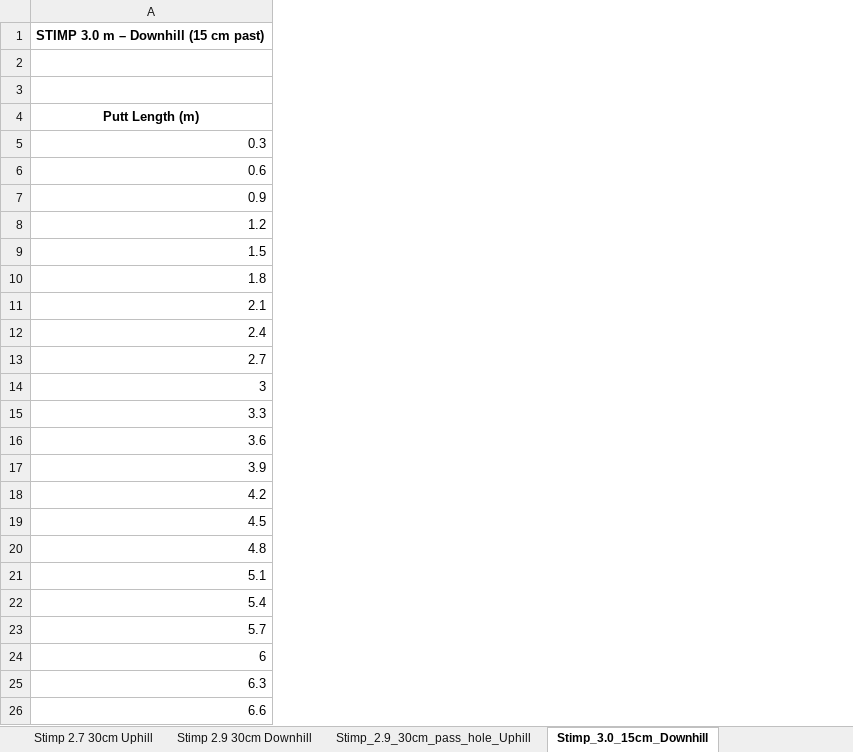
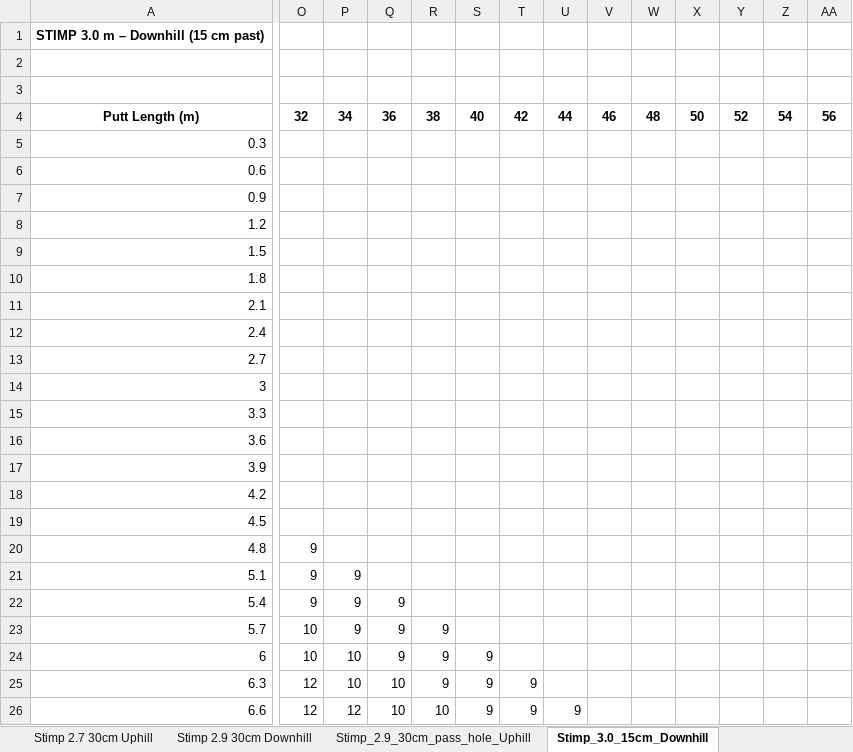
Before and after one commit to thangdh73/putting-backstroke-calculator, an Excel workbook: data/Extracted_Backstroke_Table.xlsx, sheet Stimp_3.0_15cm_Downhill, drawn as a sheet; only a part is shown, gaps mark what is left out; values as stored, in another font and other column widths than the file's, no borders; conditional formats not drawn; the diff covers the shown part only; the diff names each change by its address in the sheet, - before the commit and + after, or states it on an @@ line.

```diff
--- a/data/Extracted_Backstroke_Table.xlsx (sheet Stimp_3.0_15cm_Downhill)
+++ b/data/Extracted_Backstroke_Table.xlsx (sheet Stimp_3.0_15cm_Downhill)
+column O, rows 4-26: 32 |  |  |  |  |  |  |  |  |  |  |  |  |  |  |  | 9 | 9 | 9 | 10 | 10 | 12 | 12
+column P, rows 4-26: 34 |  |  |  |  |  |  |  |  |  |  |  |  |  |  |  |  | 9 | 9 | 9 | 10 | 10 | 12
+column Q, rows 4-26: 36 |  |  |  |  |  |  |  |  |  |  |  |  |  |  |  |  |  | 9 | 9 | 9 | 10 | 10
+column R, rows 4-26: 38 |  |  |  |  |  |  |  |  |  |  |  |  |  |  |  |  |  |  | 9 | 9 | 9 | 10
+column S, rows 4-26: 40 |  |  |  |  |  |  |  |  |  |  |  |  |  |  |  |  |  |  |  | 9 | 9 | 9
+column T, rows 4-26: 42 |  |  |  |  |  |  |  |  |  |  |  |  |  |  |  |  |  |  |  |  | 9 | 9
+column U, rows 4-26: 44 |  |  |  |  |  |  |  |  |  |  |  |  |  |  |  |  |  |  |  |  |  | 9
+column V, row 4: 46
+column W, row 4: 48
+column X, row 4: 50
+column Y, row 4: 52
+column Z, row 4: 54
+column AA, row 4: 56
```
Also changed, not shown: 2 added columns and 8 edited cells elsewhere in this sheet, sheet Stimp_3.0_30cm_pass_hole_Uphill, sheet Stimp_4.6_15cm_Downhill, sheet Stimp_4.3_15cm_Downhill, sheet Stimp_4.4_15cm_Downhill, sheet Stimp_4.1_15cm_Downhill, sheet Stimp_4.3_15cm_pass_hole_Uphill, 17 more sheets.
